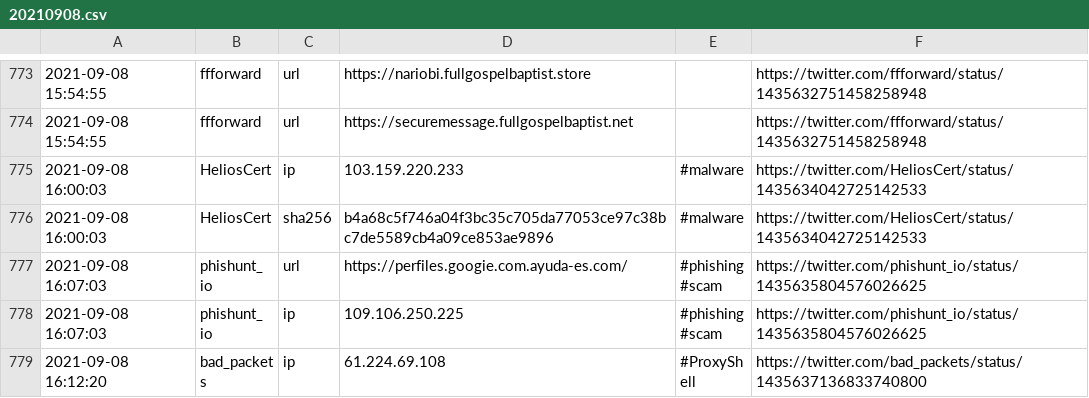
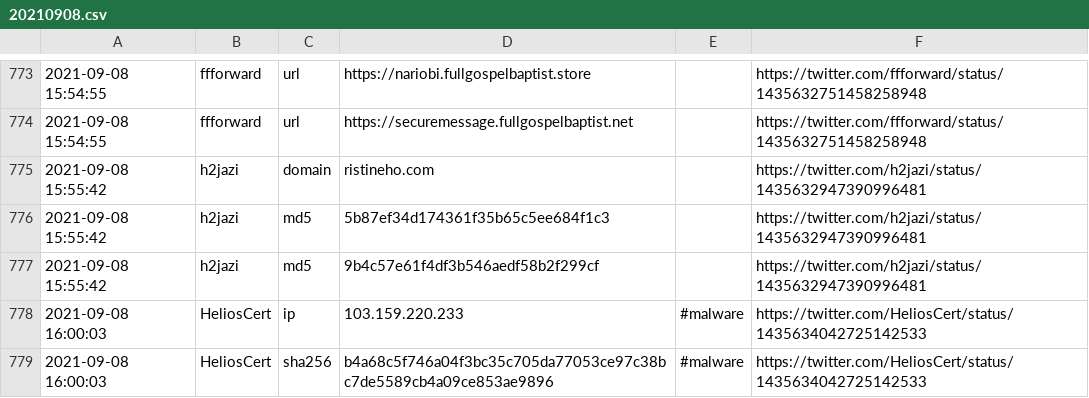
Before and after one commit to 0xT11/TweetFeed, a CSV file: Sep_2021/20210908.csv, drawn as a sheet; only a part is shown, gaps mark what is left out; the shorter side is filled out with more unchanged rows.

```diff
--- a/Sep_2021/20210908.csv
+++ b/Sep_2021/20210908.csv
@@ -774,2 +774,5 @@
 2021-09-08 15:54:55,ffforward,url,https://securemessage.fullgospelbaptist.net,,https://twitter.com/ffforward/status/1435632751458258948
+2021-09-08 15:55:42,h2jazi,domain,ristineho.com,,https://twitter.com/h2jazi/status/1435632947390996481
+2021-09-08 15:55:42,h2jazi,md5,5b87ef34d174361f35b65c5ee684f1c3,,https://twitter.com/h2jazi/status/1435632947390996481
+2021-09-08 15:55:42,h2jazi,md5,9b4c57e61f4df3b546aedf58b2f299cf,,https://twitter.com/h2jazi/status/1435632947390996481
 2021-09-08 16:00:03,HeliosCert,ip,103.159.220.233,#malware,https://twitter.com/HeliosCert/status/1435634042725142533
```
Also changed, not shown: today.csv, week.csv, 3 other files.
